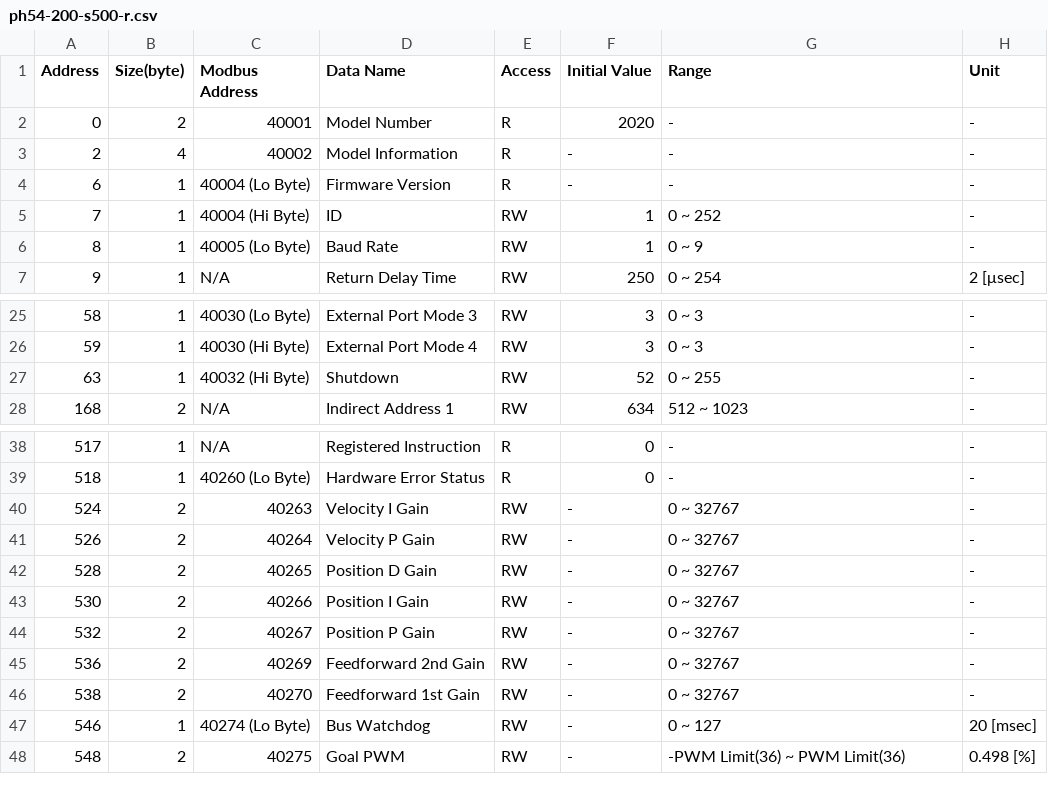
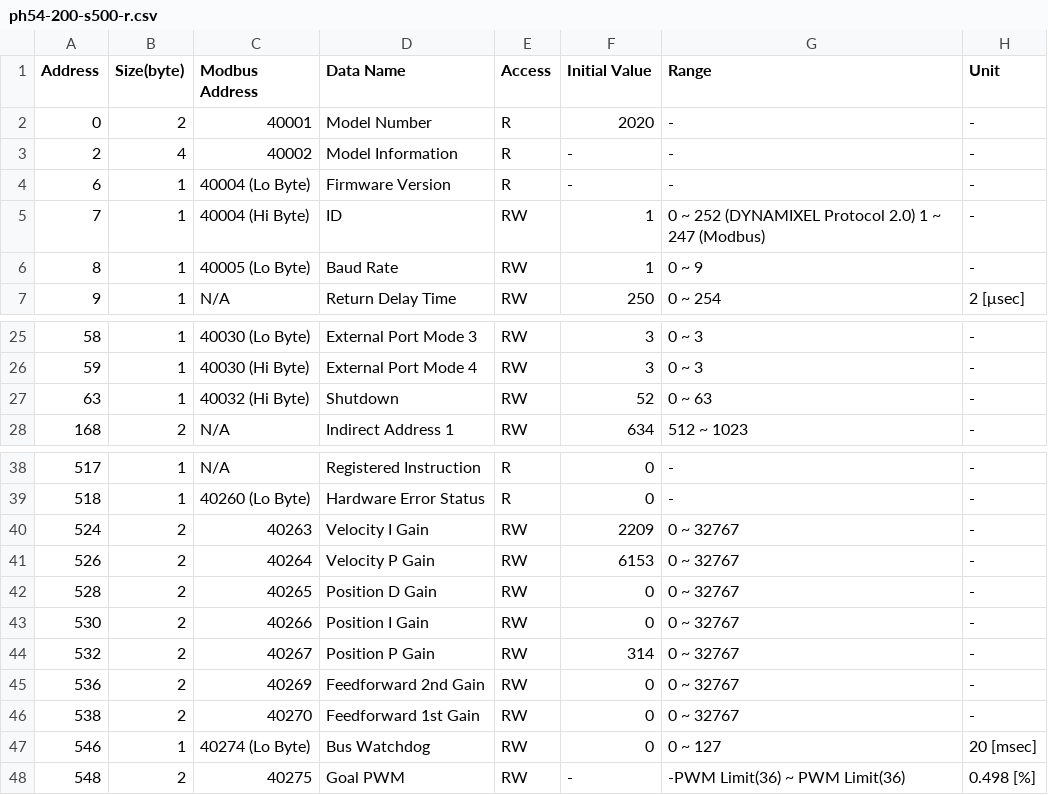
Before and after one commit to kiros-rs/dynamixel-scraper, a CSV file: tables/P/ph54-200-s500-r.csv, drawn as a sheet; only a part is shown, gaps mark what is left out.

```diff
--- a/tables/P/ph54-200-s500-r.csv
+++ b/tables/P/ph54-200-s500-r.csv
@@ -4,3 +4,3 @@ Address, Size(byte), Modbus Address, Data Name, Access, Initial Value, Range, Un
 6, 1, 40004 (Lo Byte), Firmware Version, R, -, -, -
-7, 1, 40004 (Hi Byte), ID, RW, 1, 0 ~ 252, -
+7, 1, 40004 (Hi Byte), ID, RW, 1, 0 ~ 252 (DYNAMIXEL Protocol 2.0)  1 ~ 247 (Modbus), -
 8, 1, 40005 (Lo Byte), Baud Rate, RW, 1, 0 ~ 9, -
@@ -26,3 +26,3 @@ Address, Size(byte), Modbus Address, Data Name, Access, Initial Value, Range, Un
 59, 1, 40030 (Hi Byte), External Port Mode 4, RW, 3, 0 ~ 3, -
-63, 1, 40032 (Hi Byte), Shutdown, RW, 52, 0 ~ 255, -
+63, 1, 40032 (Hi Byte), Shutdown, RW, 52, 0 ~ 63, -
 168, 2, N/A, Indirect Address 1, RW, 634, 512 ~ 1023, -
@@ -39,10 +39,10 @@ Address, Size(byte), Modbus Address, Data Name, Access, Initial Value, Range, Un
 518, 1, 40260 (Lo Byte), Hardware Error Status, R, 0, -, -
-524, 2, 40263, Velocity I Gain, RW, -, 0 ~ 32767, -
-526, 2, 40264, Velocity P Gain, RW, -, 0 ~ 32767, -
-528, 2, 40265, Position D Gain, RW, -, 0 ~ 32767, -
-530, 2, 40266, Position I Gain, RW, -, 0 ~ 32767, -
-532, 2, 40267, Position P Gain, RW, -, 0 ~ 32767, -
-536, 2, 40269, Feedforward 2nd Gain, RW, -, 0 ~ 32767, -
-538, 2, 40270, Feedforward 1st Gain, RW, -, 0 ~ 32767, -
-546, 1, 40274 (Lo Byte), Bus Watchdog, RW, -, 0 ~ 127, 20 [msec]
+524, 2, 40263, Velocity I Gain, RW, 2209, 0 ~ 32767, -
+526, 2, 40264, Velocity P Gain, RW, 6153, 0 ~ 32767, -
+528, 2, 40265, Position D Gain, RW, 0, 0 ~ 32767, -
+530, 2, 40266, Position I Gain, RW, 0, 0 ~ 32767, -
+532, 2, 40267, Position P Gain, RW, 314, 0 ~ 32767, -
+536, 2, 40269, Feedforward 2nd Gain, RW, 0, 0 ~ 32767, -
+538, 2, 40270, Feedforward 1st Gain, RW, 0, 0 ~ 32767, -
+546, 1, 40274 (Lo Byte), Bus Watchdog, RW, 0, 0 ~ 127, 20 [msec]
 548, 2, 40275, Goal PWM, RW, -, -PWM Limit(36) ~ PWM Limit(36), 0.498 [%]
```
Also changed, not shown: tables/P/ph42-020-s300-r.csv, tables/P/ph54-100-s500-r.csv, 3 other files.
